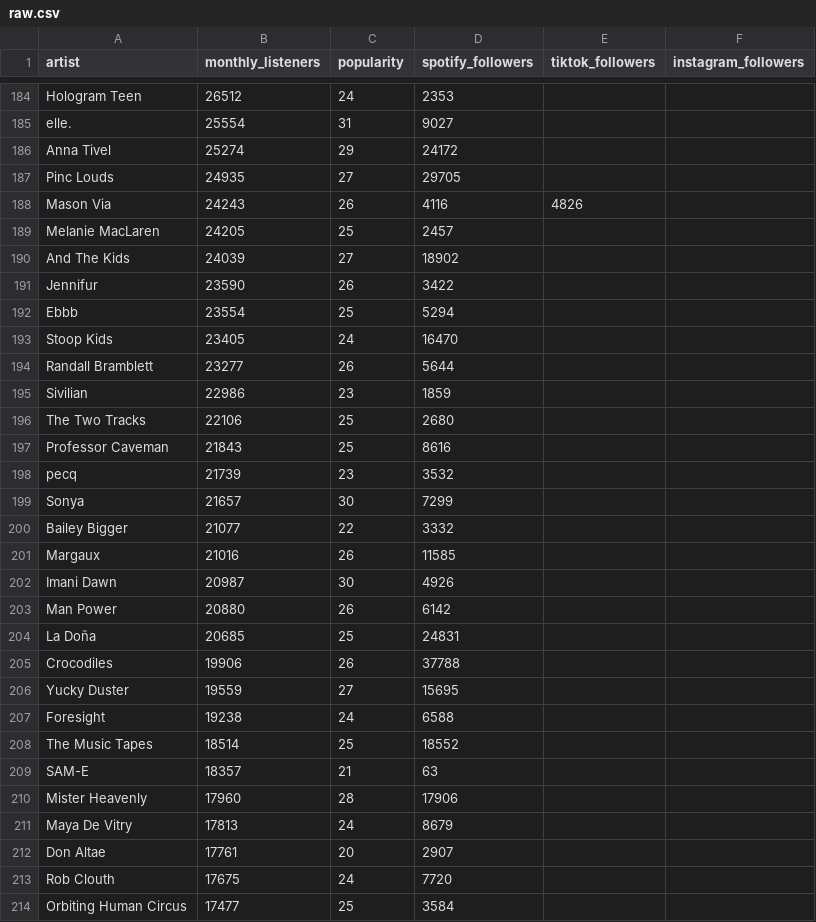
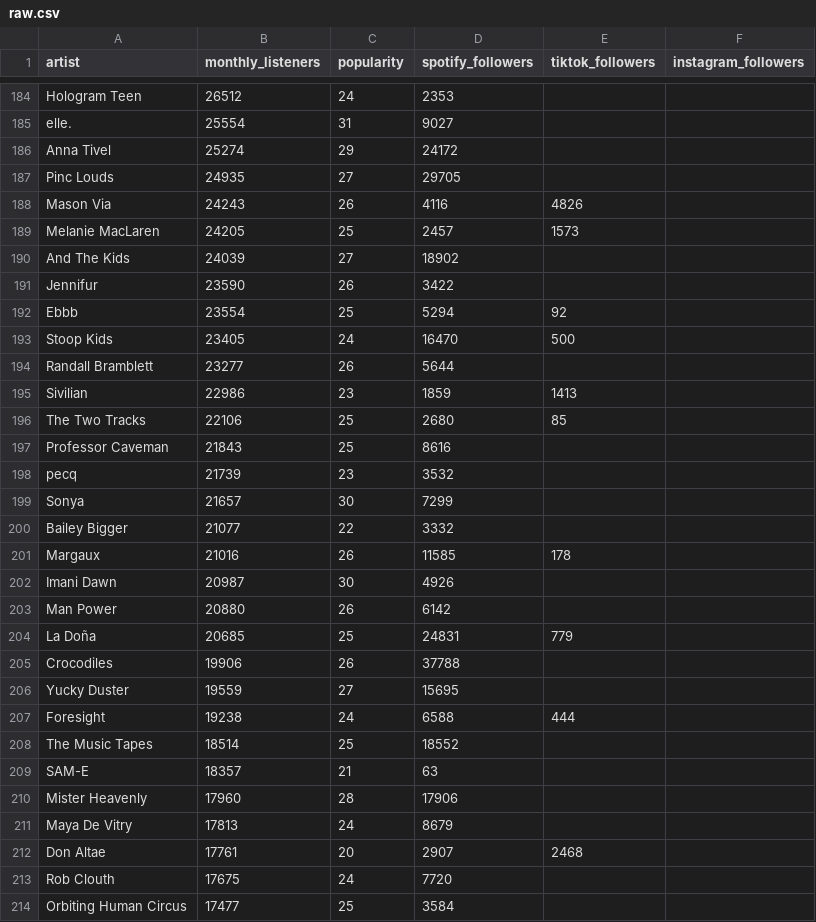
Before and after one commit to hrmongus/propagandistan1, a CSV file: scripts/spotify-popularity/data/raw.csv, drawn as a sheet; only a part is shown, gaps mark what is left out; the diff covers the shown part only.

```diff
--- a/scripts/spotify-popularity/data/raw.csv
+++ b/scripts/spotify-popularity/data/raw.csv
@@ -188,10 +188,10 @@ Pinc Louds,24935,27,29705,,
 Mason Via,24243,26,4116,4826,
-Melanie MacLaren,24205,25,2457,,
+Melanie MacLaren,24205,25,2457,1573,
 And The Kids,24039,27,18902,,
 Jennifur,23590,26,3422,,
-Ebbb,23554,25,5294,,
-Stoop Kids,23405,24,16470,,
+Ebbb,23554,25,5294,92,
+Stoop Kids,23405,24,16470,500,
 Randall Bramblett,23277,26,5644,,
-Sivilian,22986,23,1859,,
-The Two Tracks,22106,25,2680,,
+Sivilian,22986,23,1859,1413,
+The Two Tracks,22106,25,2680,85,
 Professor Caveman,21843,25,8616,,
@@ -200,9 +200,9 @@ Sonya,21657,30,7299,,
 Bailey Bigger,21077,22,3332,,
-Margaux,21016,26,11585,,
+Margaux,21016,26,11585,178,
 Imani Dawn,20987,30,4926,,
 Man Power,20880,26,6142,,
-La Doña,20685,25,24831,,
+La Doña,20685,25,24831,779,
 Crocodiles,19906,26,37788,,
 Yucky Duster,19559,27,15695,,
-Foresight,19238,24,6588,,
+Foresight,19238,24,6588,444,
 The Music Tapes,18514,25,18552,,
@@ -211,3 +211,3 @@ Mister Heavenly,17960,28,17906,,
 Maya De Vitry,17813,24,8679,,
-Don Altae,17761,20,2907,,
+Don Altae,17761,20,2907,2468,
 Rob Clouth,17675,24,7720,,
```
Also changed, not shown: 55 edited cells elsewhere in this file, scripts/spotify-popularity/data/final.csv, 1 other file.
